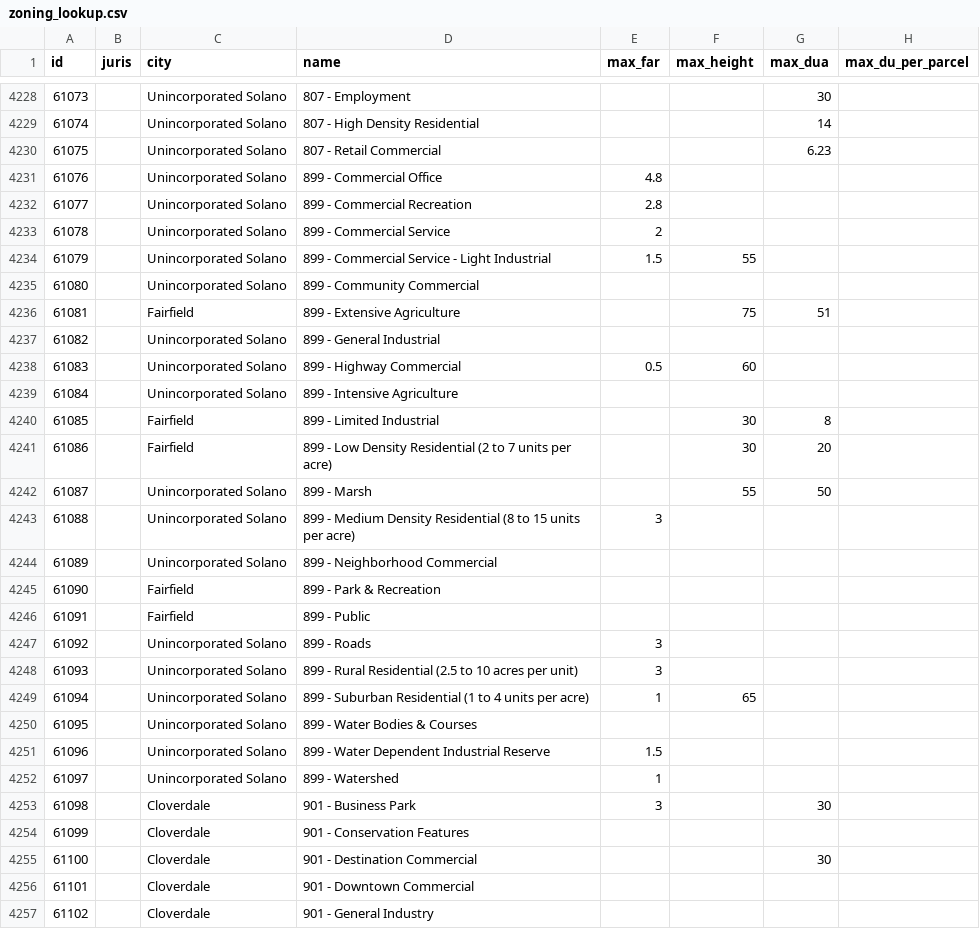
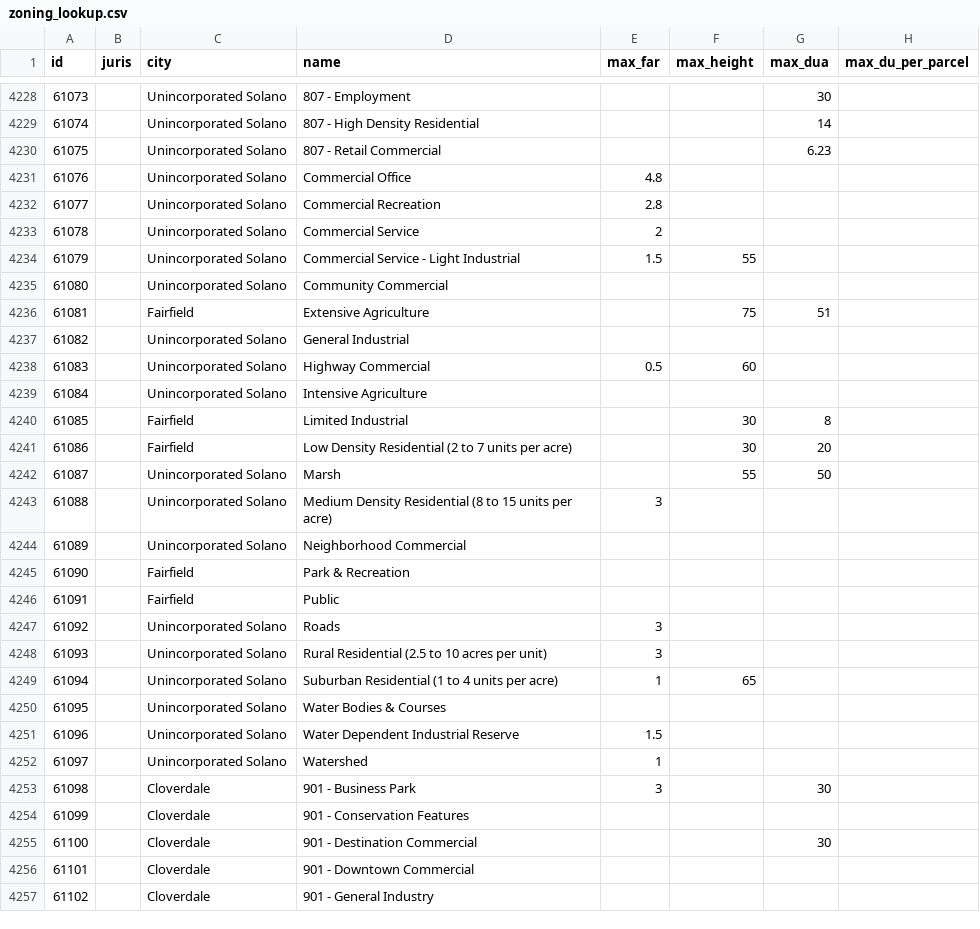
Before and after one commit to mkreilly/mapcraft_eg, a CSV file: policies/plu/zoning_lookup.csv, drawn as a sheet; only a part is shown, gaps mark what is left out; the diff names each change by its address in the sheet, - before the commit and + after, or states it on an @@ line.

Commit message:
working towards a teset to see if all general plan names in the shape data are in the lookup table

```diff
--- a/policies/plu/zoning_lookup.csv
+++ b/policies/plu/zoning_lookup.csv
-D4231 (name): 899 - Commercial Office
+D4231 (name): Commercial Office
-D4232 (name): 899 - Commercial Recreation
+D4232 (name): Commercial Recreation
-D4233 (name): 899 - Commercial Service
+D4233 (name): Commercial Service
-D4234 (name): 899 - Commercial Service - Light Industrial
+D4234 (name): Commercial Service - Light Industrial
-D4235 (name): 899 - Community Commercial
+D4235 (name): Community Commercial
-D4236 (name): 899 - Extensive Agriculture
+D4236 (name): Extensive Agriculture
-D4237 (name): 899 - General Industrial
+D4237 (name): General Industrial
-D4238 (name): 899 - Highway Commercial
+D4238 (name): Highway Commercial
-D4239 (name): 899 - Intensive Agriculture
+D4239 (name): Intensive Agriculture
-D4240 (name): 899 - Limited Industrial
+D4240 (name): Limited Industrial
-D4241 (name): 899 - Low Density…
+D4241 (name): Low Density…
-D4242 (name): 899 - Marsh
+D4242 (name): Marsh
-D4243 (name): 899 - Medium Density…
+D4243 (name): Medium Density…
-D4244 (name): 899 - Neighborhood Commercial
+D4244 (name): Neighborhood Commercial
-D4245 (name): 899 - Park & Recreation
+D4245 (name): Park & Recreation
-D4246 (name): 899 - Public
+D4246 (name): Public
-D4247 (name): 899 - Roads
+D4247 (name): Roads
-D4248 (name): 899 - Rural Residential…
+D4248 (name): Rural Residential…
-D4249 (name): 899 - Suburban Residential…
+D4249 (name): Suburban Residential…
-D4250 (name): 899 - Water Bodies & Courses
+D4250 (name): Water Bodies & Courses
-D4251 (name): 899 - Water Dependent Industrial Reserve
+D4251 (name): Water Dependent Industrial Reserve
-D4252 (name): 899 - Watershed
+D4252 (name): Watershed
```
Also changed, not shown: 2 other files.
